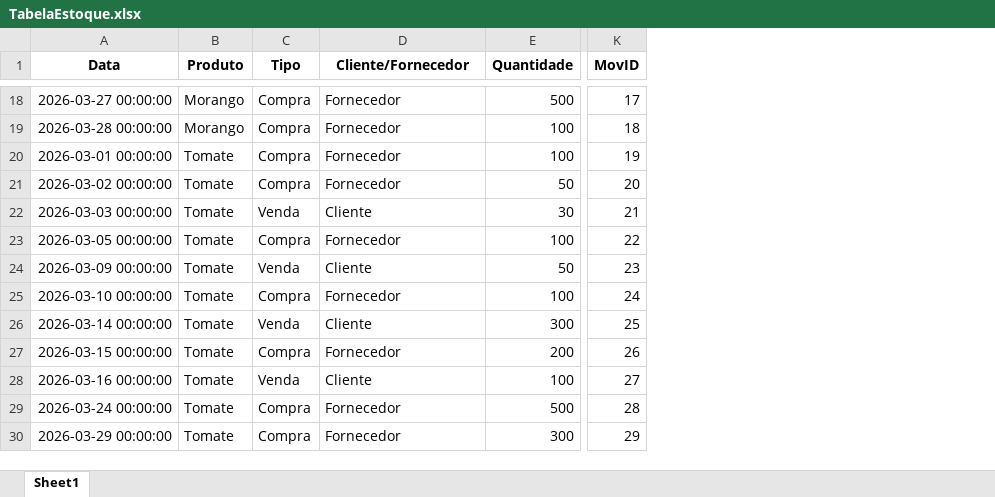
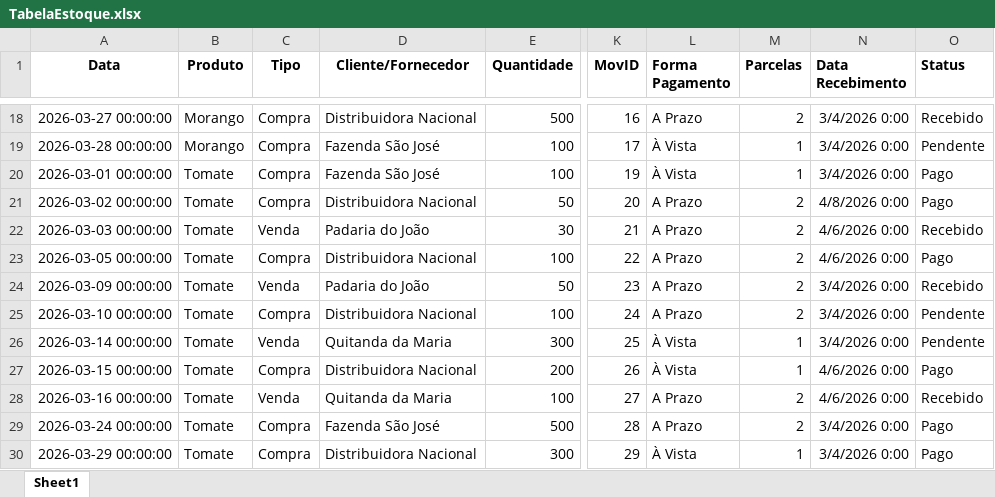
Before and after one commit to MarcelFMartins/Estoque, an Excel workbook: TabelaEstoque.xlsx, sheet Sheet1, drawn as a sheet; only a part is shown, gaps mark what is left out; values as stored, in another font and other column widths than the file's, no borders; the diff covers the shown part only; the diff names each change by its address in the sheet, - before the commit and + after, or states it on an @@ line.

```diff
--- a/TabelaEstoque.xlsx (sheet Sheet1)
+++ b/TabelaEstoque.xlsx (sheet Sheet1)
+column L (Forma Pagamento), rows 18-30: A Prazo | À Vista | À Vista | A Prazo | A Prazo | A Prazo | A Prazo | A Prazo | À Vista | À Vista | A Prazo | A Prazo | À Vista
+column M (Parcelas), rows 18-30: 2 | 1 | 1 | 2 | 2 | 2 | 2 | 2 | 1 | 1 | 2 | 2 | 1
+column N (Data Recebimento), rows 18-30: 3/4/2026 0:00 | 3/4/2026 0:00 | 3/4/2026 0:00 | 4/8/2026 0:00 | 4/6/2026 0:00 | 4/6/2026 0:00 | 3/4/2026 0:00 | 3/4/2026 0:00 | 3/4/2026 0:00 | 4/6/2026 0:00 | 4/6/2026 0:00 | 3/4/2026 0:00 | 3/4/2026 0:00
+column O (Status), rows 18-30: Recebido | Pendente | Pago | Pago | Recebido | Pago | Recebido | Pendente | Pendente | Pago | Recebido | Pago | Pago
-D18 (Cliente/Fornecedor): Fornecedor
+D18 (Cliente/Fornecedor): Distribuidora Nacional
-K18 (MovID): 17
+K18 (MovID): 16
-D19:D20 (Cliente/Fornecedor): Fornecedor
+D19:D20 (Cliente/Fornecedor): Fazenda São José
-K19 (MovID): 18
+K19 (MovID): 17
-D21 (Cliente/Fornecedor): Fornecedor
+D21 (Cliente/Fornecedor): Distribuidora Nacional
-D22 (Cliente/Fornecedor): Cliente
+D22 (Cliente/Fornecedor): Padaria do João
-D23 (Cliente/Fornecedor): Fornecedor
+D23 (Cliente/Fornecedor): Distribuidora Nacional
-D24 (Cliente/Fornecedor): Cliente
+D24 (Cliente/Fornecedor): Padaria do João
-D25 (Cliente/Fornecedor): Fornecedor
+D25 (Cliente/Fornecedor): Distribuidora Nacional
-D26 (Cliente/Fornecedor): Cliente
+D26 (Cliente/Fornecedor): Quitanda da Maria
-D27 (Cliente/Fornecedor): Fornecedor
+D27 (Cliente/Fornecedor): Distribuidora Nacional
-D28 (Cliente/Fornecedor): Cliente
+D28 (Cliente/Fornecedor): Quitanda da Maria
-D29 (Cliente/Fornecedor): Fornecedor
+D29 (Cliente/Fornecedor): Fazenda São José
-D30 (Cliente/Fornecedor): Fornecedor
+D30 (Cliente/Fornecedor): Distribuidora Nacional
```
Also changed, not shown: 30 edited cells elsewhere in this sheet, Despesas.xlsx, 4 other files.
